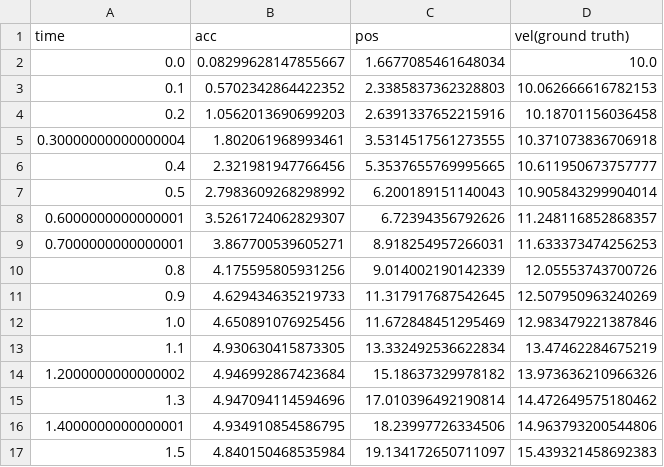
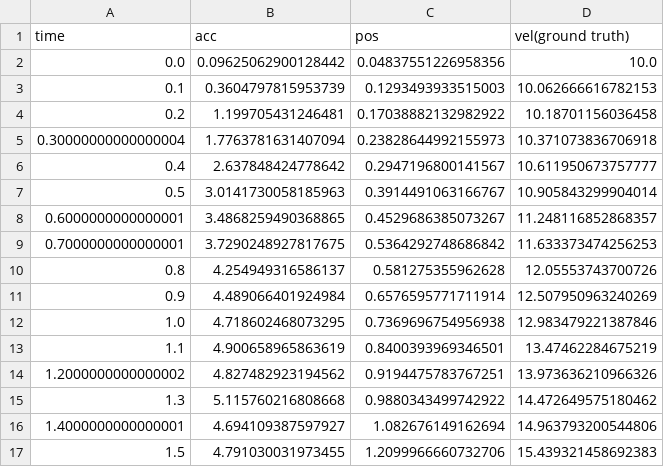
Before and after one commit to SungwookLE/NeuralLab, a CSV file: 4.Recurrent_Neural_Network_Study/data/dataSet.csv, drawn as a sheet; only a part is shown; the diff covers the shown part only.

```diff
--- a/4.Recurrent_Neural_Network_Study/data/dataSet.csv
+++ b/4.Recurrent_Neural_Network_Study/data/dataSet.csv
@@ -1,17 +1,17 @@
 time,acc,pos,vel(ground truth)
-0.0,0.08299628147855667,1.6677085461648034,10.0
-0.1,0.5702342864422352,2.3385837362328803,10.062666616782153
-0.2,1.0562013690699203,2.6391337652215916,10.18701156036458
-0.30000000000000004,1.802061968993461,3.5314517561273555,10.371073836706918
-0.4,2.321981947766456,5.3537655769995665,10.611950673757777
-0.5,2.7983609268298992,6.200189151140043,10.905843299904014
-0.6000000000000001,3.5261724062829307,6.72394356792626,11.248116852868357
-0.7000000000000001,3.867700539605271,8.918254957266031,11.633373474256253
-0.8,4.175595805931256,9.014002190142339,12.05553743700726
-0.9,4.629434635219733,11.317917687542645,12.507950963240269
-1.0,4.650891076925456,11.672848451295469,12.983479221387846
-1.1,4.930630415873305,13.332492536622834,13.47462284675219
-1.2000000000000002,4.946992867423684,15.18637329978182,13.973636210966326
-1.3,4.947094114594696,17.010396492190814,14.472649575180462
-1.4000000000000001,4.934910854586795,18.23997726334506,14.963793200544806
-1.5,4.840150468535984,19.134172650711097,15.439321458692383
+0.0,0.09625062900128442,0.04837551226958356,10.0
+0.1,0.3604797815953739,0.1293493933515003,10.062666616782153
+0.2,1.199705431246481,0.17038882132982922,10.18701156036458
+0.30000000000000004,1.7763781631407094,0.23828644992155973,10.371073836706918
+0.4,2.637848424778642,0.2947196800141567,10.611950673757777
+0.5,3.0141730058185963,0.3914491063166767,10.905843299904014
+0.6000000000000001,3.4868259490368865,0.4529686385073267,11.248116852868357
+0.7000000000000001,3.7290248927817675,0.5364292748686842,11.633373474256253
+0.8,4.254949316586137,0.581275355962628,12.05553743700726
+0.9,4.489066401924984,0.6576595771711914,12.507950963240269
+1.0,4.718602468073295,0.7369696754956938,12.983479221387846
+1.1,4.900658965863619,0.8400393969346501,13.47462284675219
+1.2000000000000002,4.827482923194562,0.9194475783767251,13.973636210966326
+1.3,5.115760216808668,0.9880343499742922,14.472649575180462
+1.4000000000000001,4.694109387597927,1.082676149162694,14.963793200544806
+1.5,4.791030031973455,1.2099966660732706,15.439321458692383
```
Also changed, not shown: 168 edited cells elsewhere in this file, 4.Recurrent_Neural_Network_Study/result/rnn.csv, 9 other files.
